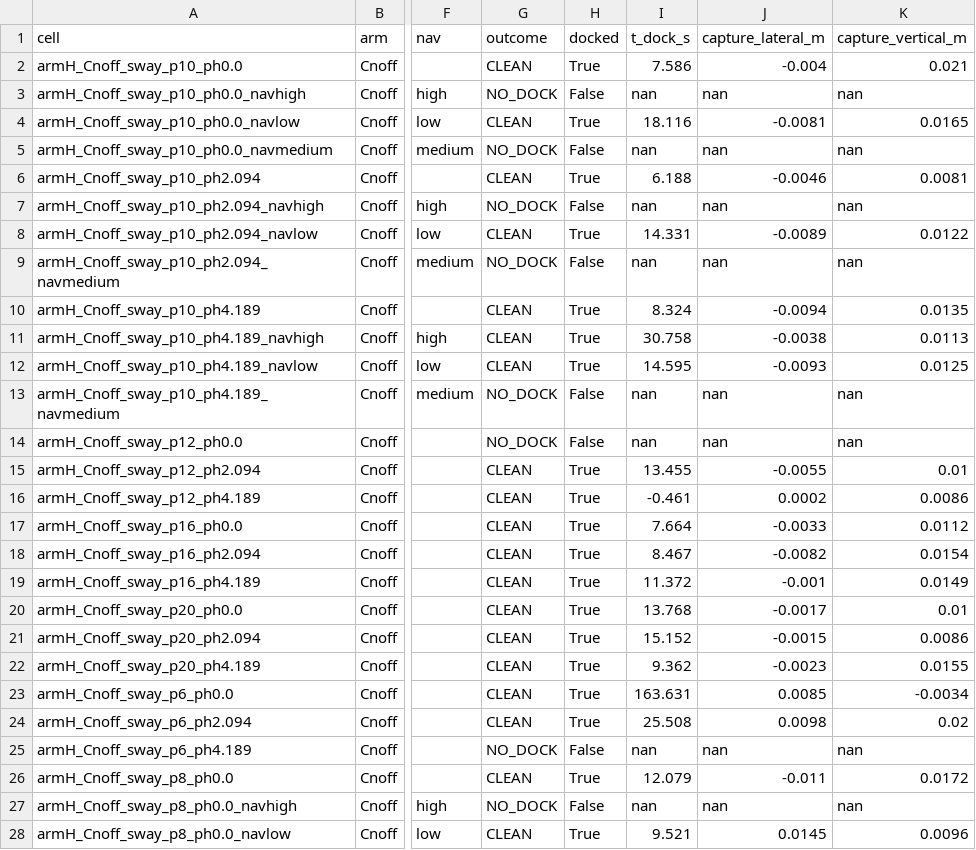
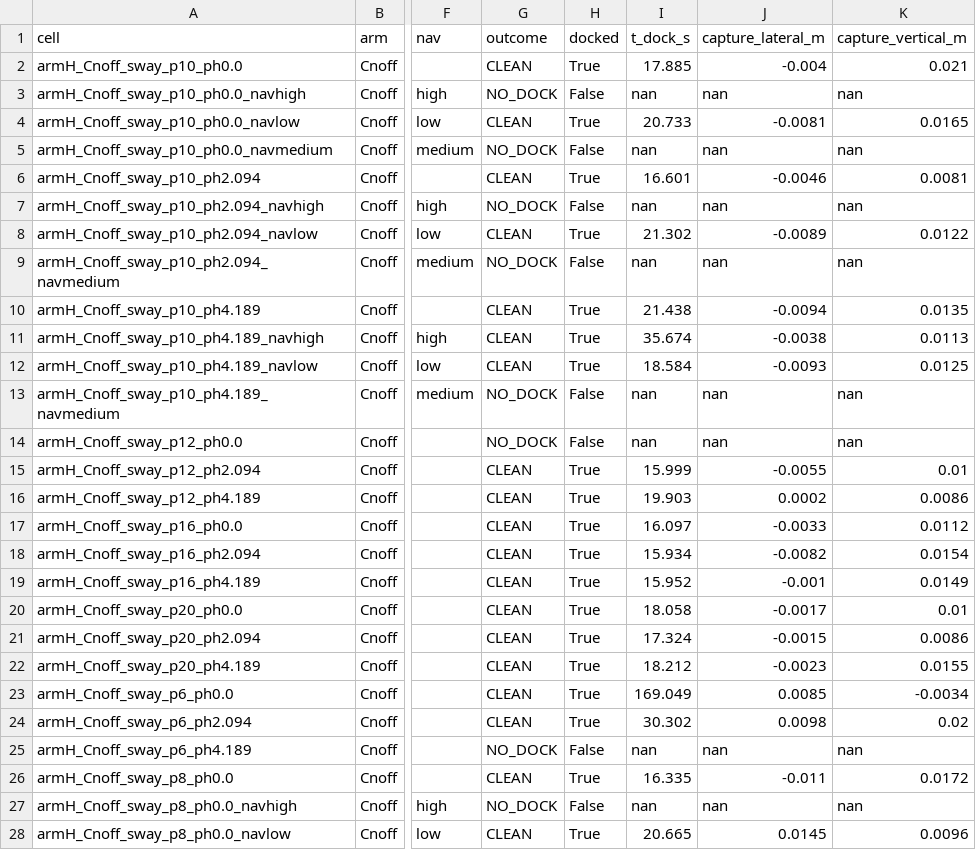
Before and after one commit to alanchoi00/bluerov2-docking-thesis, a CSV file: ut27/t1/armCnoff_metrics_20261110.csv, drawn as a sheet; only a part is shown, gaps mark what is left out; the diff covers the shown part only; the diff names each change by its address in the sheet, - before the commit and + after, or states it on an @@ line.

```diff
--- a/ut27/t1/armCnoff_metrics_20261110.csv
+++ b/ut27/t1/armCnoff_metrics_20261110.csv
-I2 (t_dock_s): 7.586
+I2 (t_dock_s): 17.885
-I4 (t_dock_s): 18.116
+I4 (t_dock_s): 20.733
-I6 (t_dock_s): 6.188
+I6 (t_dock_s): 16.601
-I8 (t_dock_s): 14.331
+I8 (t_dock_s): 21.302
-I10 (t_dock_s): 8.324
+I10 (t_dock_s): 21.438
-I11 (t_dock_s): 30.758
+I11 (t_dock_s): 35.674
-I12 (t_dock_s): 14.595
+I12 (t_dock_s): 18.584
-I15 (t_dock_s): 13.455
+I15 (t_dock_s): 15.999
-I16 (t_dock_s): -0.461
+I16 (t_dock_s): 19.903
-I17 (t_dock_s): 7.664
+I17 (t_dock_s): 16.097
-I18 (t_dock_s): 8.467
+I18 (t_dock_s): 15.934
-I19 (t_dock_s): 11.372
+I19 (t_dock_s): 15.952
-I20 (t_dock_s): 13.768
+I20 (t_dock_s): 18.058
-I21 (t_dock_s): 15.152
+I21 (t_dock_s): 17.324
-I22 (t_dock_s): 9.362
+I22 (t_dock_s): 18.212
-I23 (t_dock_s): 163.631
+I23 (t_dock_s): 169.049
-I24 (t_dock_s): 25.508
+I24 (t_dock_s): 30.302
-I26 (t_dock_s): 12.079
+I26 (t_dock_s): 16.335
-I28 (t_dock_s): 9.521
+I28 (t_dock_s): 20.665
```
Also changed, not shown: 6 edited cells elsewhere in this file, ut27/t1/armC_metrics_20261110.csv, ut27/t1/armCgains_metrics_20261110.csv, 5 other files.
